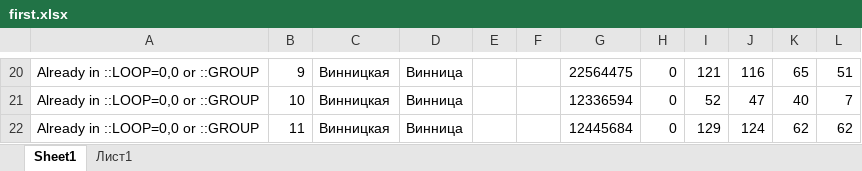
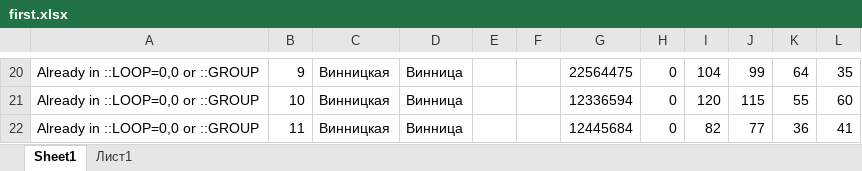
Before and after one commit to Nikitaenterprise/Excel, an Excel workbook: first.xlsx, sheet Sheet1, drawn as a sheet; only a part is shown, gaps mark what is left out; values as stored, in another font and other column widths than the file's, no borders; the diff covers the shown part only; the diff names each change by its address in the sheet, - before the commit and + after, or states it on an @@ line.

```diff
--- a/first.xlsx (sheet Sheet1)
+++ b/first.xlsx (sheet Sheet1)
-I20: 121
+I20: 104
-J20: 116
+J20: 99
-K20: 65
+K20: 64
-L20: 51
+L20: 35
-I21: 52
+I21: 120
-J21: 47
+J21: 115
-K21: 40
+K21: 55
-L21: 7
+L21: 60
-I22: 129
+I22: 82
-J22: 124
+J22: 77
-K22: 62
+K22: 36
-L22: 62
+L22: 41
```
Also changed, not shown: 32 edited cells elsewhere in this sheet, out.xlsx, 1 other file.
